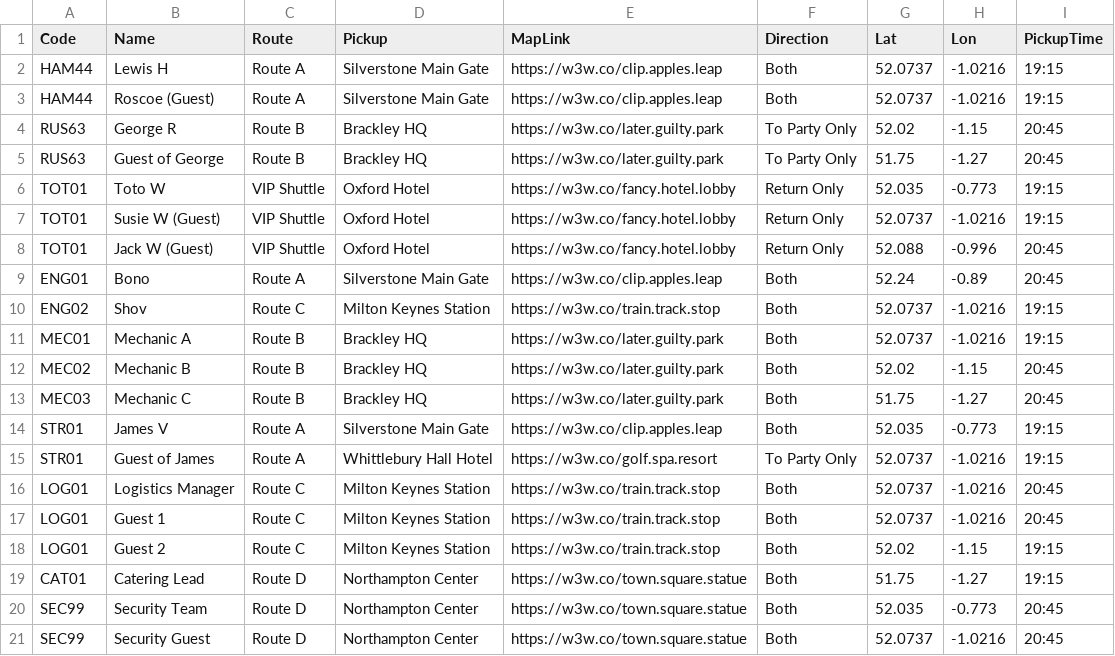
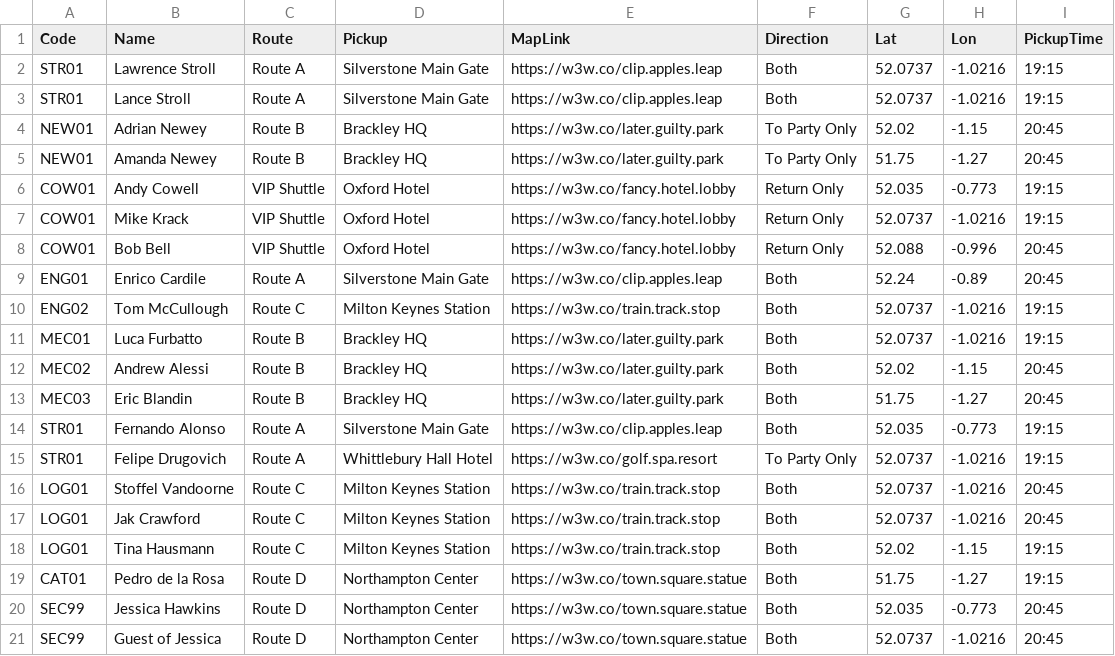
Before and after one commit to daleowatkins/f1-transport, a CSV file: bookings.csv, drawn as a sheet.

Commit message:
Add files via upload

```diff
--- a/bookings.csv
+++ b/bookings.csv
@@ -1,21 +1,21 @@
 Code,Name,Route,Pickup,MapLink,Direction,Lat,Lon,PickupTime
-HAM44,Lewis H,Route A,Silverstone Main Gate,https://w3w.co/clip.apples.leap,Both,52.0737,-1.0216,19:15
-HAM44,Roscoe (Guest),Route A,Silverstone Main Gate,https://w3w.co/clip.apples.leap,Both,52.0737,-1.0216,19:15
-RUS63,George R,Route B,Brackley HQ,https://w3w.co/later.guilty.park,To Party Only,52.02,-1.15,20:45
-RUS63,Guest of George,Route B,Brackley HQ,https://w3w.co/later.guilty.park,To Party Only,51.75,-1.27,20:45
-TOT01,Toto W,VIP Shuttle,Oxford Hotel,https://w3w.co/fancy.hotel.lobby,Return Only,52.035,-0.773,19:15
-TOT01,Susie W (Guest),VIP Shuttle,Oxford Hotel,https://w3w.co/fancy.hotel.lobby,Return Only,52.0737,-1.0216,19:15
-TOT01,Jack W (Guest),VIP Shuttle,Oxford Hotel,https://w3w.co/fancy.hotel.lobby,Return Only,52.088,-0.996,20:45
-ENG01,Bono,Route A,Silverstone Main Gate,https://w3w.co/clip.apples.leap,Both,52.24,-0.89,20:45
-ENG02,Shov,Route C,Milton Keynes Station,https://w3w.co/train.track.stop,Both,52.0737,-1.0216,19:15
-MEC01,Mechanic A,Route B,Brackley HQ,https://w3w.co/later.guilty.park,Both,52.0737,-1.0216,19:15
-MEC02,Mechanic B,Route B,Brackley HQ,https://w3w.co/later.guilty.park,Both,52.02,-1.15,20:45
-MEC03,Mechanic C,Route B,Brackley HQ,https://w3w.co/later.guilty.park,Both,51.75,-1.27,20:45
-STR01,James V,Route A,Silverstone Main Gate,https://w3w.co/clip.apples.leap,Both,52.035,-0.773,19:15
-STR01,Guest of James,Route A,Whittlebury Hall Hotel,https://w3w.co/golf.spa.resort,To Party Only,52.0737,-1.0216,19:15
-LOG01,Logistics Manager,Route C,Milton Keynes Station,https://w3w.co/train.track.stop,Both,52.0737,-1.0216,20:45
-LOG01,Guest 1,Route C,Milton Keynes Station,https://w3w.co/train.track.stop,Both,52.0737,-1.0216,20:45
-LOG01,Guest 2,Route C,Milton Keynes Station,https://w3w.co/train.track.stop,Both,52.02,-1.15,19:15
-CAT01,Catering Lead,Route D,Northampton Center,https://w3w.co/town.square.statue,Both,51.75,-1.27,19:15
-SEC99,Security Team,Route D,Northampton Center,https://w3w.co/town.square.statue,Both,52.035,-0.773,20:45
-SEC99,Security Guest,Route D,Northampton Center,https://w3w.co/town.square.statue,Both,52.0737,-1.0216,20:45
+STR01,Lawrence Stroll,Route A,Silverstone Main Gate,https://w3w.co/clip.apples.leap,Both,52.0737,-1.0216,19:15
+STR01,Lance Stroll,Route A,Silverstone Main Gate,https://w3w.co/clip.apples.leap,Both,52.0737,-1.0216,19:15
+NEW01,Adrian Newey ,Route B,Brackley HQ,https://w3w.co/later.guilty.park,To Party Only,52.02,-1.15,20:45
+NEW01,Amanda Newey,Route B,Brackley HQ,https://w3w.co/later.guilty.park,To Party Only,51.75,-1.27,20:45
+COW01,Andy Cowell,VIP Shuttle,Oxford Hotel,https://w3w.co/fancy.hotel.lobby,Return Only,52.035,-0.773,19:15
+COW01,Mike Krack,VIP Shuttle,Oxford Hotel,https://w3w.co/fancy.hotel.lobby,Return Only,52.0737,-1.0216,19:15
+COW01,Bob Bell,VIP Shuttle,Oxford Hotel,https://w3w.co/fancy.hotel.lobby,Return Only,52.088,-0.996,20:45
+ENG01,Enrico Cardile,Route A,Silverstone Main Gate,https://w3w.co/clip.apples.leap,Both,52.24,-0.89,20:45
+ENG02,Tom McCullough,Route C,Milton Keynes Station,https://w3w.co/train.track.stop,Both,52.0737,-1.0216,19:15
+MEC01,Luca Furbatto,Route B,Brackley HQ,https://w3w.co/later.guilty.park,Both,52.0737,-1.0216,19:15
+MEC02,Andrew Alessi,Route B,Brackley HQ,https://w3w.co/later.guilty.park,Both,52.02,-1.15,20:45
+MEC03,Eric Blandin,Route B,Brackley HQ,https://w3w.co/later.guilty.park,Both,51.75,-1.27,20:45
+STR01,Fernando Alonso,Route A,Silverstone Main Gate,https://w3w.co/clip.apples.leap,Both,52.035,-0.773,19:15
+STR01,Felipe Drugovich,Route A,Whittlebury Hall Hotel,https://w3w.co/golf.spa.resort,To Party Only,52.0737,-1.0216,19:15
+LOG01,Stoffel Vandoorne,Route C,Milton Keynes Station,https://w3w.co/train.track.stop,Both,52.0737,-1.0216,20:45
+LOG01,Jak Crawford,Route C,Milton Keynes Station,https://w3w.co/train.track.stop,Both,52.0737,-1.0216,20:45
+LOG01,Tina Hausmann,Route C,Milton Keynes Station,https://w3w.co/train.track.stop,Both,52.02,-1.15,19:15
+CAT01,Pedro de la Rosa,Route D,Northampton Center,https://w3w.co/town.square.statue,Both,51.75,-1.27,19:15
+SEC99,Jessica Hawkins,Route D,Northampton Center,https://w3w.co/town.square.statue,Both,52.035,-0.773,20:45
+SEC99,Guest of Jessica,Route D,Northampton Center,https://w3w.co/town.square.statue,Both,52.0737,-1.0216,20:45
```
